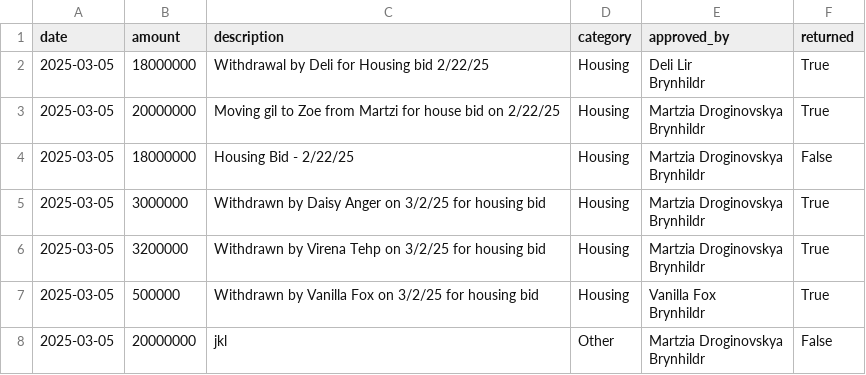
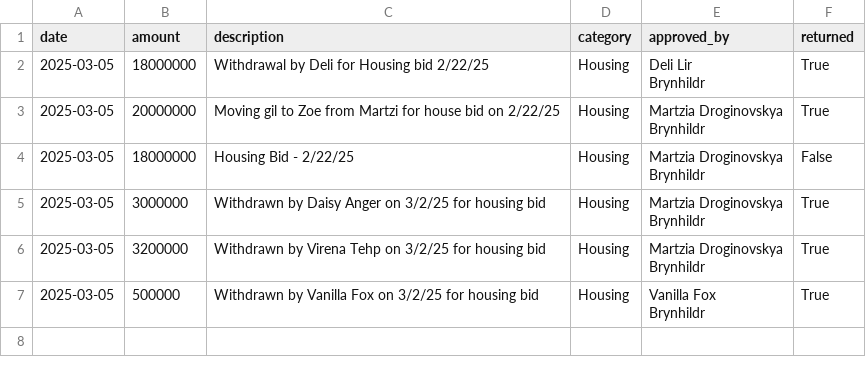
Before and after one commit to unlucky20/FFXIVLoanTracker, a CSV file: data/expenses.csv, drawn as a sheet; ↵ is a line break in a cell; the diff names each change by its address in the sheet, - before the commit and + after, or states it on an @@ line.

```diff
--- a/data/expenses.csv
+++ b/data/expenses.csv
-row 8: 2025-03-05 | 20000000 | jkl | Other | Martzia Droginovskya ↵ Brynhildr | False
```
